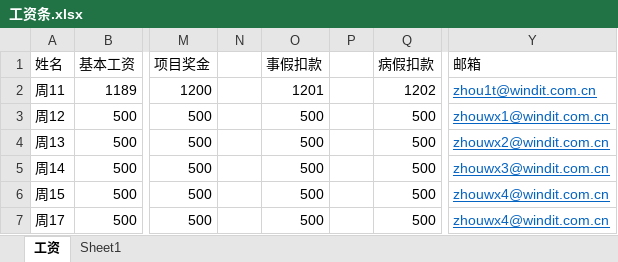
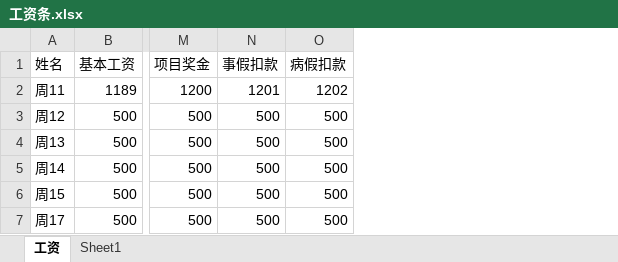
Before and after one commit to zhouf00/Notify, an Excel workbook: files/工资条发送/工资条.xlsx, sheet 工资, drawn as a sheet; only a part is shown, gaps mark what is left out; values as stored, in another font and other column widths than the file's, no borders; the diff names each change by its address in the sheet, - before the commit and + after, or states it on an @@ line.

```diff
--- a/files/工资条发送/工资条.xlsx (sheet 工资)
+++ b/files/工资条发送/工资条.xlsx (sheet 工资)
-column N, empty
-column P, empty
-column Y (邮箱), rows 2-7: zhou1t@windit.com.cn | zhouwx1@windit.com.cn | zhouwx2@windit.com.cn | zhouwx3@windit.com.cn | zhouwx4@windit.com.cn | zhouwx4@windit.com.cn
```
Also changed, not shown: formulas that keep their value, 2 other files.
